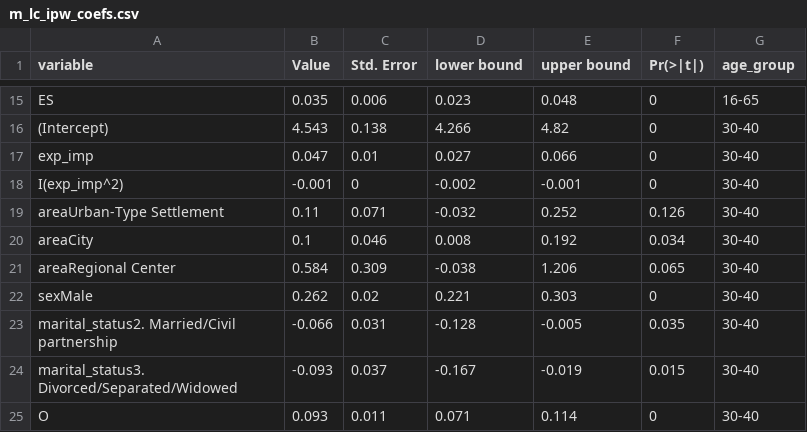
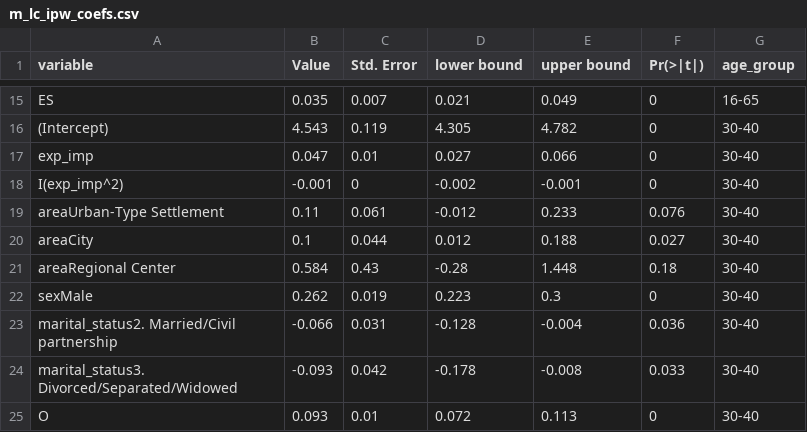
Before and after one commit to karavan88/NonCognSkillsRLMS, a CSV file: 04_ReturnsNCS/02_output/m_lc_ipw_coefs.csv, drawn as a sheet; only a part is shown, gaps mark what is left out; the diff covers the shown part only; the diff names each change by its address in the sheet, - before the commit and + after, or states it on an @@ line.

```diff
--- a/04_ReturnsNCS/02_output/m_lc_ipw_coefs.csv
+++ b/04_ReturnsNCS/02_output/m_lc_ipw_coefs.csv
-C15 (Std. Error): 0.006
+C15 (Std. Error): 0.007
-D15 (lower bound): 0.023
+D15 (lower bound): 0.021
-E15 (upper bound): 0.048
+E15 (upper bound): 0.049
-C16 (Std. Error): 0.138
+C16 (Std. Error): 0.119
-D16 (lower bound): 4.266
+D16 (lower bound): 4.305
-E16 (upper bound): 4.82
+E16 (upper bound): 4.782
-C19 (Std. Error): 0.071
+C19 (Std. Error): 0.061
-D19 (lower bound): -0.032
+D19 (lower bound): -0.012
-E19 (upper bound): 0.252
+E19 (upper bound): 0.233
-F19 (Pr(>|t|)): 0.126
+F19 (Pr(>|t|)): 0.076
-C20 (Std. Error): 0.046
+C20 (Std. Error): 0.044
-D20 (lower bound): 0.008
+D20 (lower bound): 0.012
-E20 (upper bound): 0.192
+E20 (upper bound): 0.188
-F20 (Pr(>|t|)): 0.034
+F20 (Pr(>|t|)): 0.027
-C21 (Std. Error): 0.309
+C21 (Std. Error): 0.43
-D21 (lower bound): -0.038
+D21 (lower bound): -0.28
-E21 (upper bound): 1.206
+E21 (upper bound): 1.448
-F21 (Pr(>|t|)): 0.065
+F21 (Pr(>|t|)): 0.18
-C22 (Std. Error): 0.02
+C22 (Std. Error): 0.019
-D22 (lower bound): 0.221
+D22 (lower bound): 0.223
-E22 (upper bound): 0.303
+E22 (upper bound): 0.3
-E23 (upper bound): -0.005
+E23 (upper bound): -0.004
-F23 (Pr(>|t|)): 0.035
+F23 (Pr(>|t|)): 0.036
-C24 (Std. Error): 0.037
+C24 (Std. Error): 0.042
-D24 (lower bound): -0.167
+D24 (lower bound): -0.178
-E24 (upper bound): -0.019
+E24 (upper bound): -0.008
-F24 (Pr(>|t|)): 0.015
+F24 (Pr(>|t|)): 0.033
-C25 (Std. Error): 0.011
+C25 (Std. Error): 0.01
-D25 (lower bound): 0.071
+D25 (lower bound): 0.072
-E25 (upper bound): 0.114
+E25 (upper bound): 0.113
```
Also changed, not shown: 138 edited cells elsewhere in this file, 04_ReturnsNCS/02_output/m1_coefs.csv, 04_ReturnsNCS/02_output/m2_coefs.csv, 13 other files.
